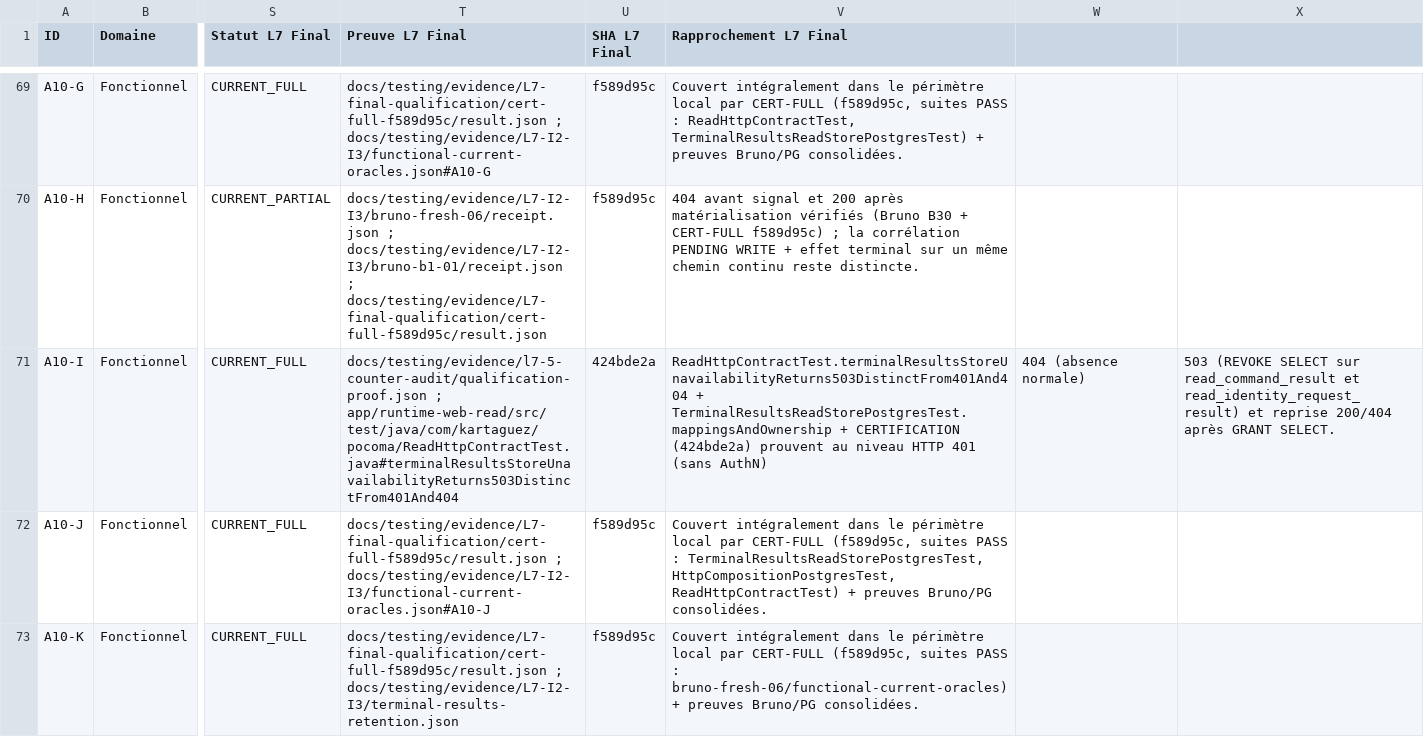
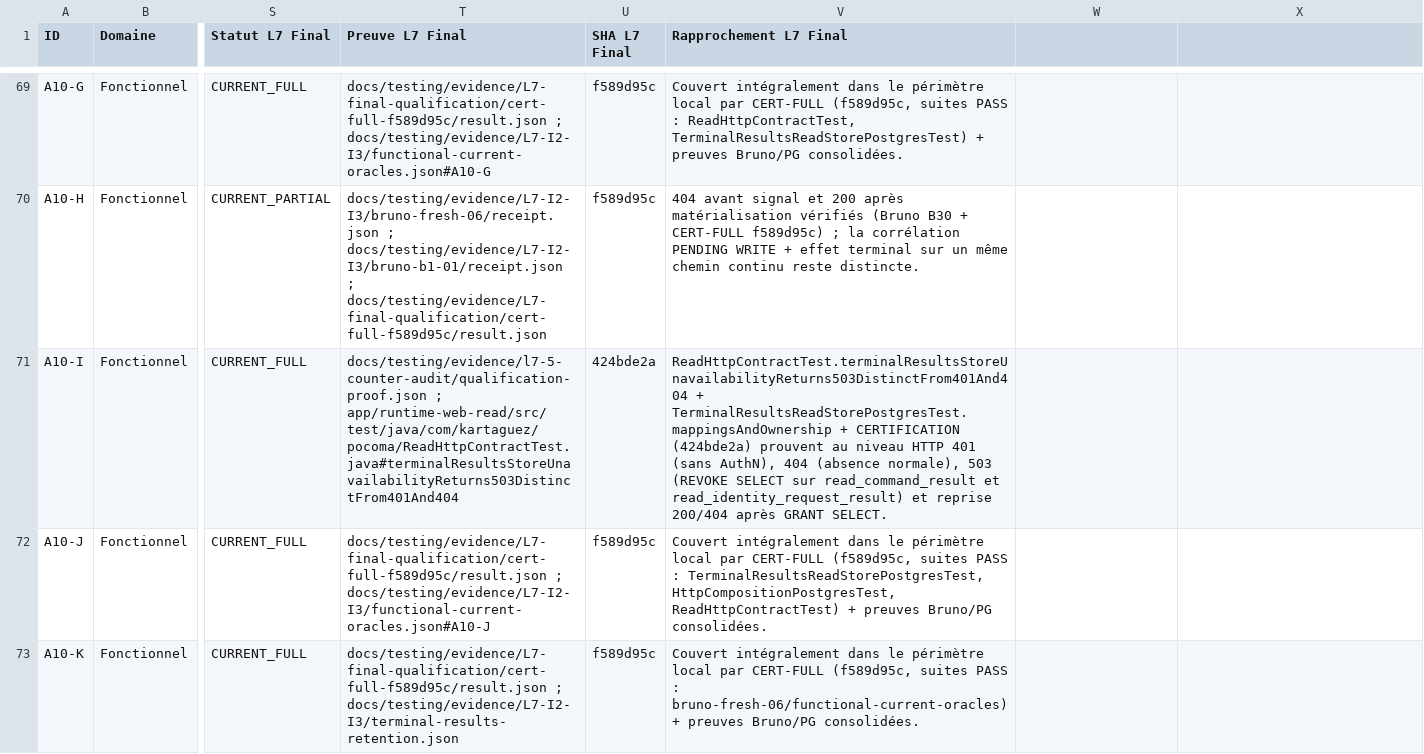
Before and after one commit to kartaguez/pocoma, a CSV file: docs/v3/L7_I1_Certification_Coverage_Matrix.csv, drawn as a sheet; only a part is shown, gaps mark what is left out; the diff names each change by its address in the sheet, - before the commit and + after, or states it on an @@ line.

```diff
--- a/docs/v3/L7_I1_Certification_Coverage_Matrix.csv
+++ b/docs/v3/L7_I1_Certification_Coverage_Matrix.csv
-V71 (Rapprochement L7 Final): …401 (sans AuthN)
+V71 (Rapprochement L7 Final): …401 (sans AuthN), 404 (absence normale), 503 (REVOKE SELECT sur read_command_result et read_identity_request_result) et reprise 200/404 après GRANT SELECT.
-W71: 404 (absence normale)
+W71: (empty)
-X71: 503 (REVOKE SELECT sur read_command_result et read_identity_request_result) et reprise 200/404 après GRANT SELECT.
+X71: (empty)
```
Also changed, not shown: 12 other files.
